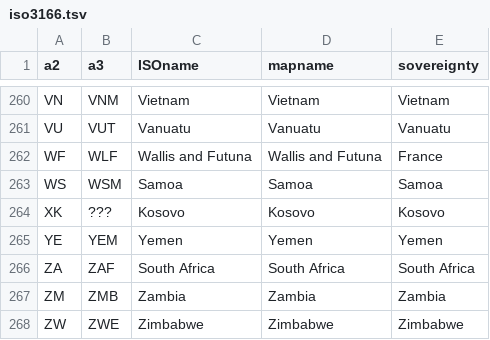
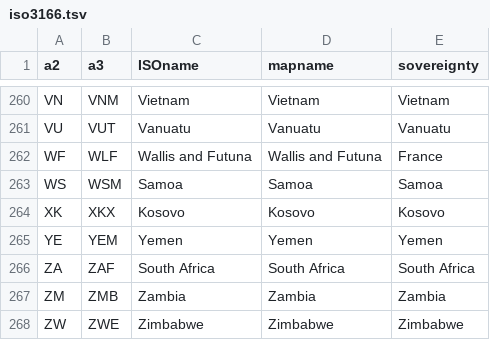
Before and after one commit to adeckmyn/maps, a TSV file: data-raw/iso3166.tsv, drawn as a sheet; only a part is shown, gaps mark what is left out.

Commit message:
Fix iso3166 table for Kosovo

```diff
--- a/data-raw/iso3166.tsv
+++ b/data-raw/iso3166.tsv
@@ -263,3 +263,3 @@
 "WS"	"WSM"	"Samoa"	"Samoa"	"Samoa"
-"XK"	"???"	"Kosovo"	"Kosovo"	"Kosovo"
+"XK"	"XKX"	"Kosovo"	"Kosovo"	"Kosovo"
 "YE"	"YEM"	"Yemen"	"Yemen"	"Yemen"
```
Also changed, not shown: 1 other file.
